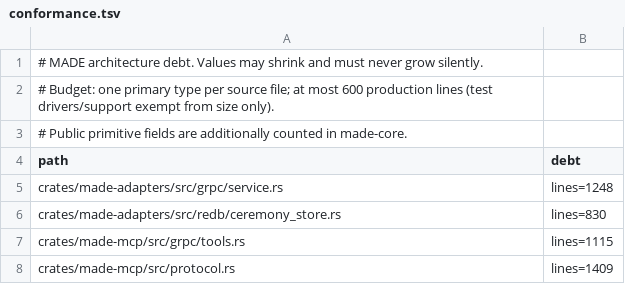
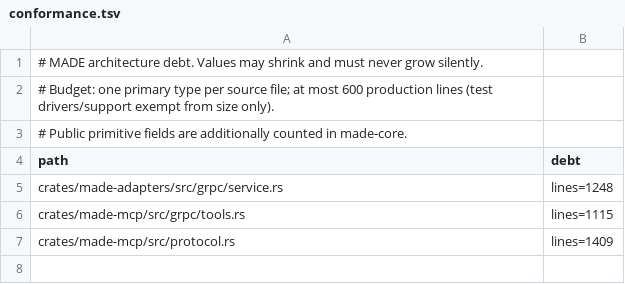
Before and after one commit to underpass-ai/made, a TSV file: docs/architecture/conformance.tsv, drawn as a sheet.

Commit message:
refactor(adapters): split durable store ports

```diff
--- a/docs/architecture/conformance.tsv
+++ b/docs/architecture/conformance.tsv
@@ -5,3 +5,2 @@ path	debt
 crates/made-adapters/src/grpc/service.rs	lines=1248
-crates/made-adapters/src/redb/ceremony_store.rs	lines=830
 crates/made-mcp/src/grpc/tools.rs	lines=1115
```
Also changed, not shown: 13 other files.
